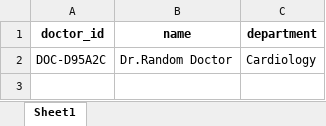
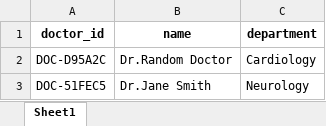
Before and after one commit to debasmitsahoo/Patient-Management-System, an Excel workbook: doctors.xlsx, sheet Sheet1, drawn as a sheet; values as stored, in another font and other column widths than the file's, no borders; the diff names each change by its address in the sheet, - before the commit and + after, or states it on an @@ line.

```diff
--- a/doctors.xlsx (sheet Sheet1)
+++ b/doctors.xlsx (sheet Sheet1)
+row 3: DOC-51FEC5 | Dr.Jane Smith | Neurology
```
Also changed, not shown: patients.xlsx, 2 other files.
